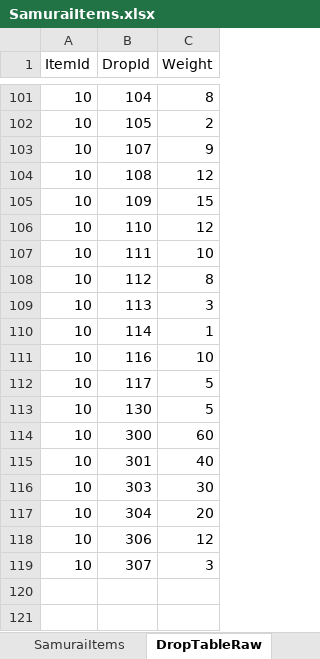
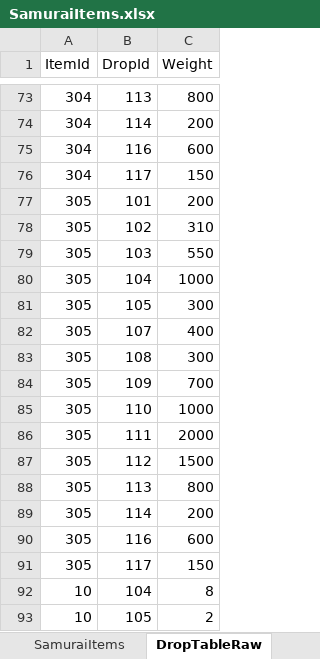
Before and after one commit to BreadMoirai/DiscordSamuraiBot, an Excel workbook: src/main/resources/samurai/database/SamuraiItems.xlsx, sheet DropTableRaw, drawn as a sheet; only a part is shown, gaps mark what is left out; the shorter side is filled out with more unchanged rows; values as stored, in another font and other column widths than the file's, no borders; charts and pictures and table styles not drawn; the diff covers the shown part only; the diff names each change by its address in the sheet, - before the commit and + after, or states it on an @@ line.

```diff
--- a/src/main/resources/samurai/database/SamuraiItems.xlsx (sheet DropTableRaw)
+++ b/src/main/resources/samurai/database/SamuraiItems.xlsx (sheet DropTableRaw)
+row 73: 304 | 113 | 800
+row 74: 304 | 114 | 200
+row 75: 304 | 116 | 600
+row 76: 304 | 117 | 150
+row 77: 305 | 101 | 200
+row 78: 305 | 102 | 310
+row 79: 305 | 103 | 550
+row 80: 305 | 104 | 1000
+row 81: 305 | 105 | 300
+row 82: 305 | 107 | 400
+row 83: 305 | 108 | 300
+row 84: 305 | 109 | 700
+row 85: 305 | 110 | 1000
+row 86: 305 | 111 | 2000
+row 87: 305 | 112 | 1500
+row 88: 305 | 113 | 800
+row 89: 305 | 114 | 200
+row 90: 305 | 116 | 600
+row 91: 305 | 117 | 150
```
Also changed, not shown: 40 added rows, 3 removed rows and 31 hidden or unhidden rows elsewhere in this sheet, sheet SamuraiItems, sheet DropTablePrecentage, hidden cells, charts or pictures, 2 other files.
